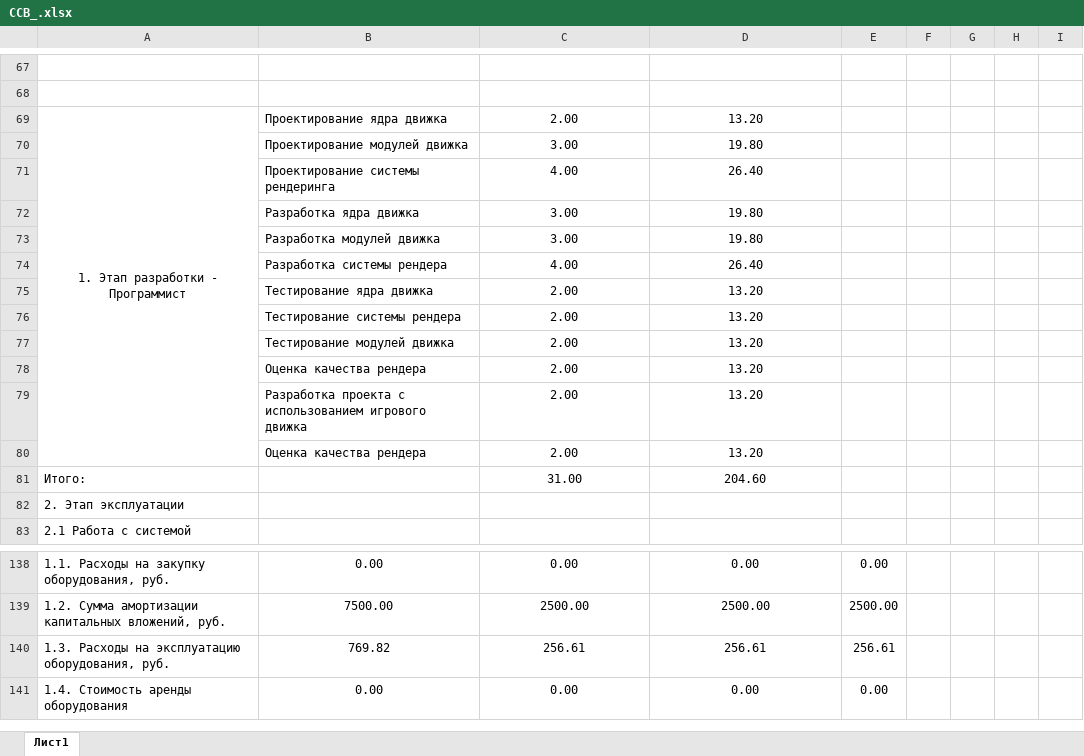
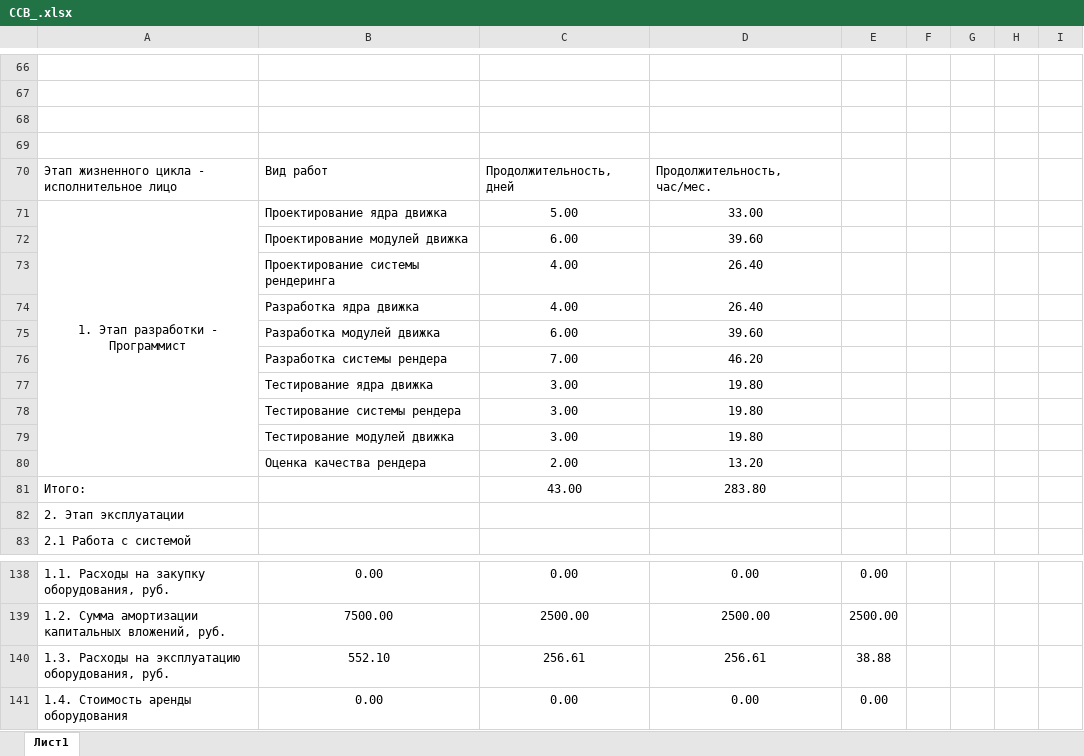
Before and after one commit to MEgorov4/Diplom, an Excel workbook: Economy/ССВ_.xlsx, sheet Лист1, drawn as a sheet; only a part is shown, gaps mark what is left out; values as stored, in another font and other column widths than the file's, no borders; removed rows and columns are numbered as before the commit, all else as after; rows hold the shown columns only; the diff covers the shown part only; the diff names each change by its address in the sheet, - before the commit and + after, or states it on an @@ line.

```diff
--- a/Economy/ССВ_.xlsx (sheet Лист1)
+++ b/Economy/ССВ_.xlsx (sheet Лист1)
+row 68: (empty)
+row 69: (empty)
@@ row 62 moved to row 70: Этап жизненного цикла - исполнительное л… @@
-C71: 2.00
+C71: 5.00
-D71: 13.20
+D71: 33.00
-row 70:  | Проектирование модулей движка | 3.00 | 19.80
+row 72:  | Проектирование модулей движка | 6.00 | 39.60
+row 74:  | Разработка ядра движка | 4.00 | 26.40
+row 75:  | Разработка модулей движка | 6.00 | 39.60
+row 76:  | Разработка системы рендера | 7.00 | 46.20
-B77: Разработка ядра движка
+B77: Тестирование ядра движка
+row 78:  | Тестирование системы рендера | 3.00 | 19.80
-B79: Разработка модулей движка
+B79: Тестирование модулей движка
-row 74:  | Разработка системы рендера | 4.00 | 26.40
-row 75:  | Тестирование ядра движка | 2.00 | 13.20
-row 76:  | Тестирование системы рендера | 2.00 | 13.20
-row 77:  | Тестирование модулей движка | 2.00 | 13.20
-row 79:  | Разработка проекта с использованием игрового движка | 2.00 | 13.20
-row 80:  | Оценка качества рендера | 2.00 | 13.20
-C81: 31.00
+C81: 43.00
-D81: 204.60
+D81: 283.80
-B140: 769.82
+B140: 552.10
-E140: 256.61
+E140: 38.88
```
Also changed, not shown: 22 added rows, 22 removed rows and 73 edited cells elsewhere in this sheet, formulas that keep their value, 6 other files.
